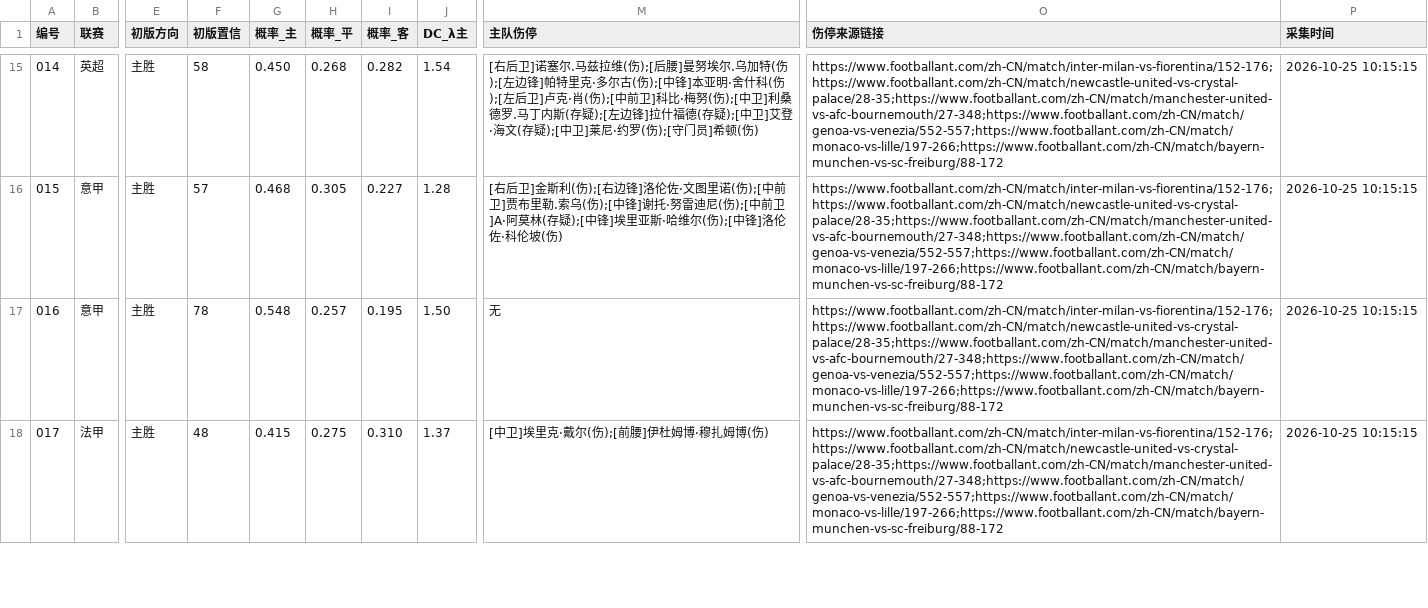
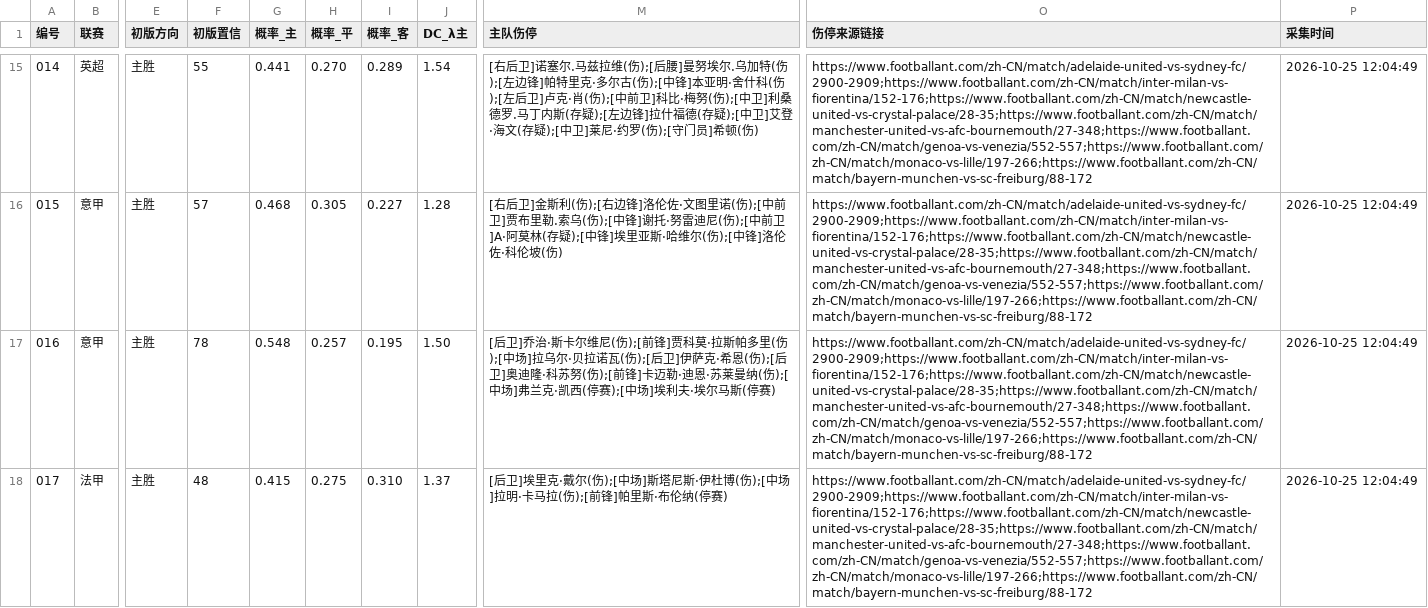
Before and after one commit to 1737665887kiss-hub/diyide, a CSV file: first_pass/first_pass_20261025_noon.csv, drawn as a sheet; only a part is shown, gaps mark what is left out; the diff covers the shown part only; the diff names each change by its address in the sheet, - before the commit and + after, or states it on an @@ line.

Commit message:
first_pass 20261025 noon (28 matches)

```diff
--- a/first_pass/first_pass_20261025_noon.csv
+++ b/first_pass/first_pass_20261025_noon.csv
-F15 (初版置信): 58
+F15 (初版置信): 55
-G15 (概率_主): 0.450
+G15 (概率_主): 0.441
-H15 (概率_平): 0.268
+H15 (概率_平): 0.270
-I15 (概率_客): 0.282
+I15 (概率_客): 0.289
-O15:O18 (伤停来源链接): https://www.footballant.com/zh-CN/match/inter-milan-vs-fiorentina/152-176;https://www.footballant.com/zh-CN/match/newcastle-united-vs-crystal-palace/28-35;https://www.footballant.com/zh-CN/match/manchester-united-vs-afc-bournemouth/27-348;https://www.footballant.com/zh-CN/match/genoa-vs-venezia/552-557;https://www.footballant.com/zh-CN/match/monaco-vs-lille/197-266;https://www.footballant.com/zh-CN/match/bayern-munchen-vs-sc-freiburg/88-172
+O15:O18 (伤停来源链接): https://www.footballant.com/zh-CN/match/adelaide-united-vs-sydney-fc/2900-2909;https://www.footballant.com/zh-CN/match/inter-milan-vs-fiorentina/152-176;https://www.footballant.com/zh-CN/match/newcastle-united-vs-crystal-palace/28-35;https://www.footballant.com/zh-CN/match/manchester-united-vs-afc-bournemouth/27-348;https://www.footballant.com/zh-CN/match/genoa-vs-venezia/552-557;https://www.footballant.com/zh-CN/match/monaco-vs-lille/197-266;https://www.footballant.com/zh-CN/match/bayern-munchen-vs-sc-freiburg/88-172
-P15:P18 (采集时间): 2026-10-25 10:15:15
+P15:P18 (采集时间): 2026-10-25 12:04:49
-M17 (主队伤停): 无
+M17 (主队伤停): [后卫]乔治·斯卡尔维尼(伤);[前锋]贾科莫·拉斯帕多里(伤);[中场]拉乌尔·贝拉诺瓦(伤);[后卫]伊萨克·希恩(伤);[后卫]奥迪隆·科苏努(伤);[前锋]卡迈勒·迪恩·苏莱曼纳(伤);[中场]弗兰克·凯西(停赛);[中场]埃利夫·埃尔马斯(停赛)
-M18 (主队伤停): [中卫]埃里克·戴尔(伤);[前腰]伊杜姆博·穆扎姆博(伤)
+M18 (主队伤停): [后卫]埃里克·戴尔(伤);[中场]斯塔尼斯·伊杜博(伤);[中场]拉明·卡马拉(伤);[前锋]帕里斯·布伦纳(停赛)
```
Also changed, not shown: 105 edited cells elsewhere in this file.
